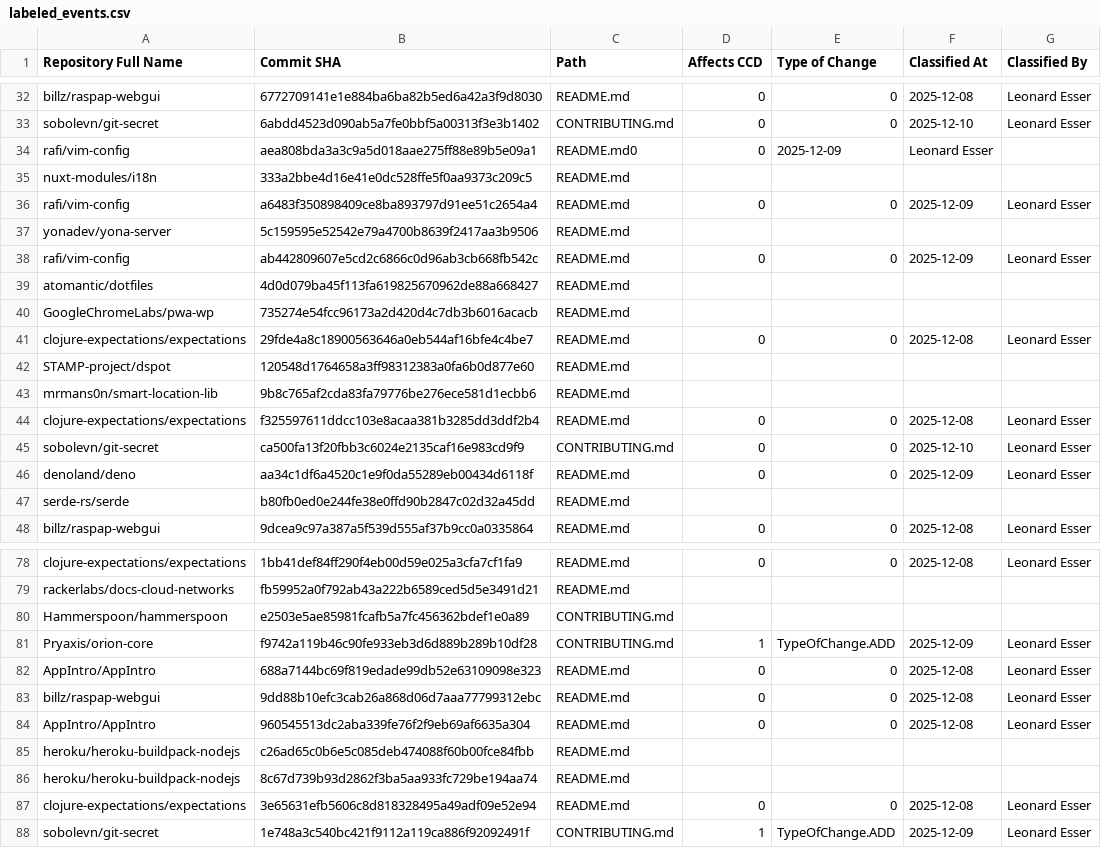
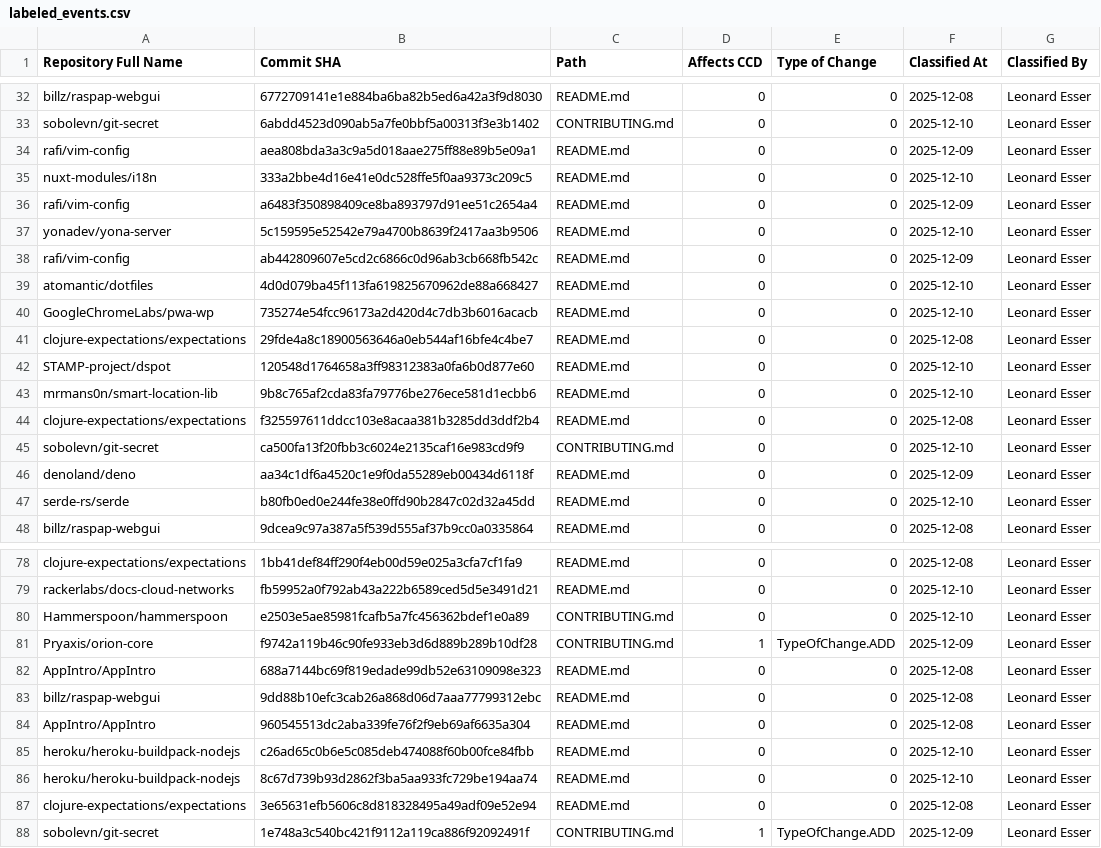
Before and after one commit to Leonard-Esser/autumn-2025, a CSV file: data/labeled_events/labeled_events.csv, drawn as a sheet; only a part is shown, gaps mark what is left out; the diff covers the shown part only; the diff names each change by its address in the sheet, - before the commit and + after, or states it on an @@ line.

```diff
--- a/data/labeled_events/labeled_events.csv
+++ b/data/labeled_events/labeled_events.csv
-C34 (Path): README.md0
+C34 (Path): README.md
-E34 (Type of Change): 2025-12-09
+E34 (Type of Change): 0
-F34 (Classified At): Leonard Esser
+F34 (Classified At): 2025-12-09
-G34:G35 (Classified By): (empty)
+G34:G35 (Classified By): Leonard Esser
-D35 (Affects CCD): (empty)
+D35 (Affects CCD): 0
-E35 (Type of Change): (empty)
+E35 (Type of Change): 0
-F35 (Classified At): (empty)
+F35 (Classified At): 2025-12-10
-D37 (Affects CCD): (empty)
+D37 (Affects CCD): 0
-E37 (Type of Change): (empty)
+E37 (Type of Change): 0
-F37 (Classified At): (empty)
+F37 (Classified At): 2025-12-10
-G37 (Classified By): (empty)
+G37 (Classified By): Leonard Esser
-D39:D40 (Affects CCD): (empty)
+D39:D40 (Affects CCD): 0
-E39:E40 (Type of Change): (empty)
+E39:E40 (Type of Change): 0
-F39:F40 (Classified At): (empty)
+F39:F40 (Classified At): 2025-12-10
-G39:G40 (Classified By): (empty)
+G39:G40 (Classified By): Leonard Esser
-D42:D43 (Affects CCD): (empty)
+D42:D43 (Affects CCD): 0
-E42:E43 (Type of Change): (empty)
+E42:E43 (Type of Change): 0
-F42:F43 (Classified At): (empty)
+F42:F43 (Classified At): 2025-12-10
-G42:G43 (Classified By): (empty)
+G42:G43 (Classified By): Leonard Esser
-D47 (Affects CCD): (empty)
+D47 (Affects CCD): 0
-E47 (Type of Change): (empty)
+E47 (Type of Change): 0
-F47 (Classified At): (empty)
+F47 (Classified At): 2025-12-10
-G47 (Classified By): (empty)
+G47 (Classified By): Leonard Esser
-D79:D80 (Affects CCD): (empty)
+D79:D80 (Affects CCD): 0
-E79:E80 (Type of Change): (empty)
+E79:E80 (Type of Change): 0
-F79:F80 (Classified At): (empty)
+F79:F80 (Classified At): 2025-12-10
-G79:G80 (Classified By): (empty)
+G79:G80 (Classified By): Leonard Esser
-D85:D86 (Affects CCD): (empty)
+D85:D86 (Affects CCD): 0
-E85:E86 (Type of Change): (empty)
+E85:E86 (Type of Change): 0
-F85:F86 (Classified At): (empty)
+F85:F86 (Classified At): 2025-12-10
-G85:G86 (Classified By): (empty)
+G85:G86 (Classified By): Leonard Esser
```
Also changed, not shown: 68 edited cells elsewhere in this file.
